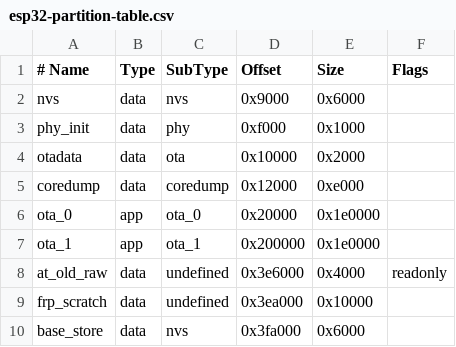
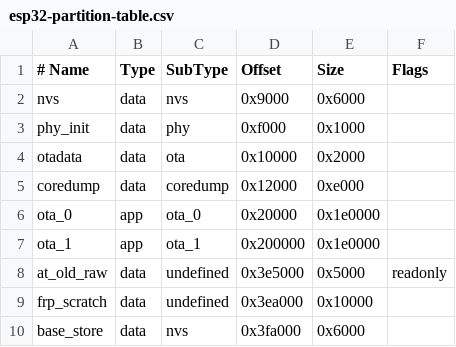
Before and after one commit to darren-you/esp-base, a CSV file: firmware/partitions/esp32-partition-table.csv, drawn as a sheet.

```diff
--- a/firmware/partitions/esp32-partition-table.csv
+++ b/firmware/partitions/esp32-partition-table.csv
@@ -7,3 +7,3 @@ ota_0,        app,  ota_0,    0x20000,  0x1e0000,
 ota_1,        app,  ota_1,    0x200000, 0x1e0000,
-at_old_raw,   data, undefined, 0x3e6000, 0x4000, readonly
+at_old_raw,   data, undefined, 0x3e5000, 0x5000, readonly
 frp_scratch,  data, undefined, 0x3ea000, 0x10000,
```
Also changed, not shown: 11 other files.
